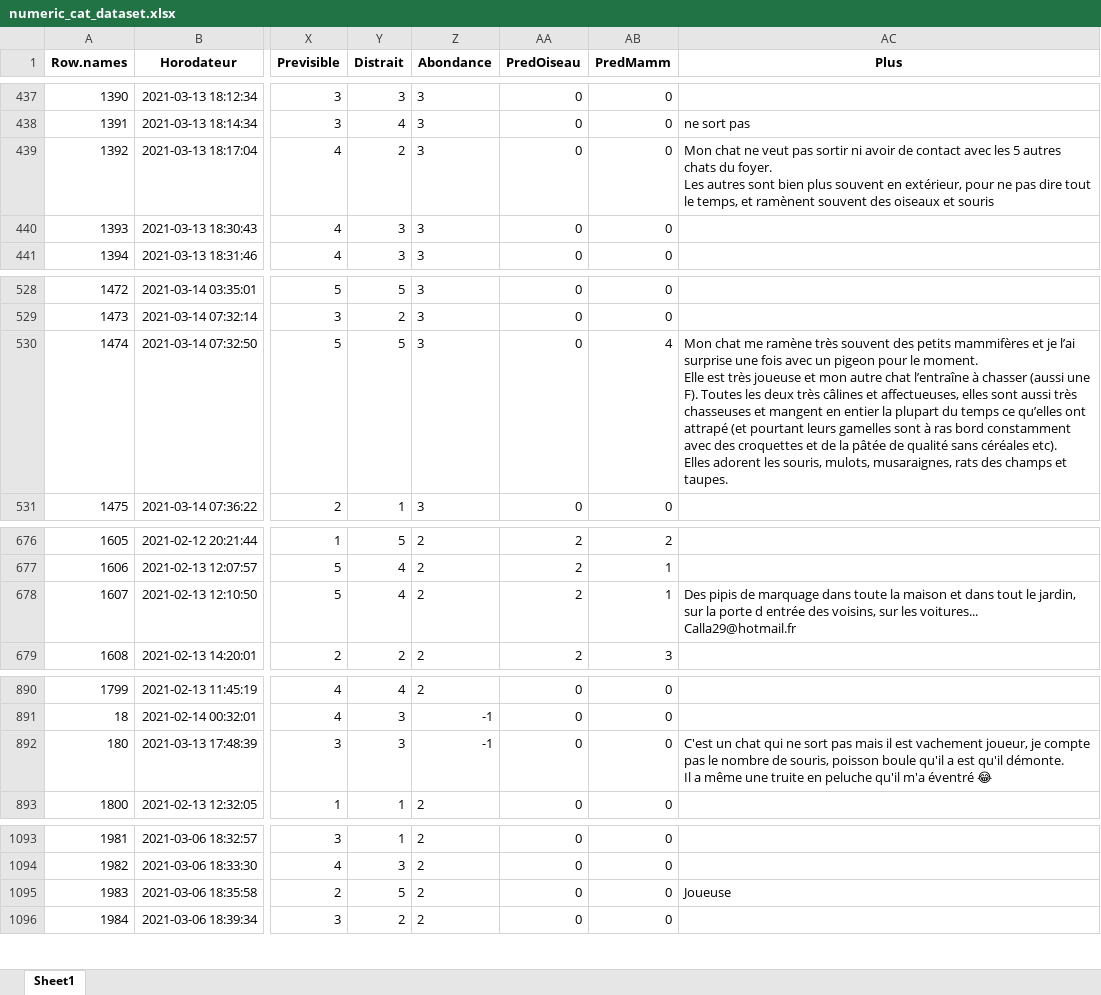
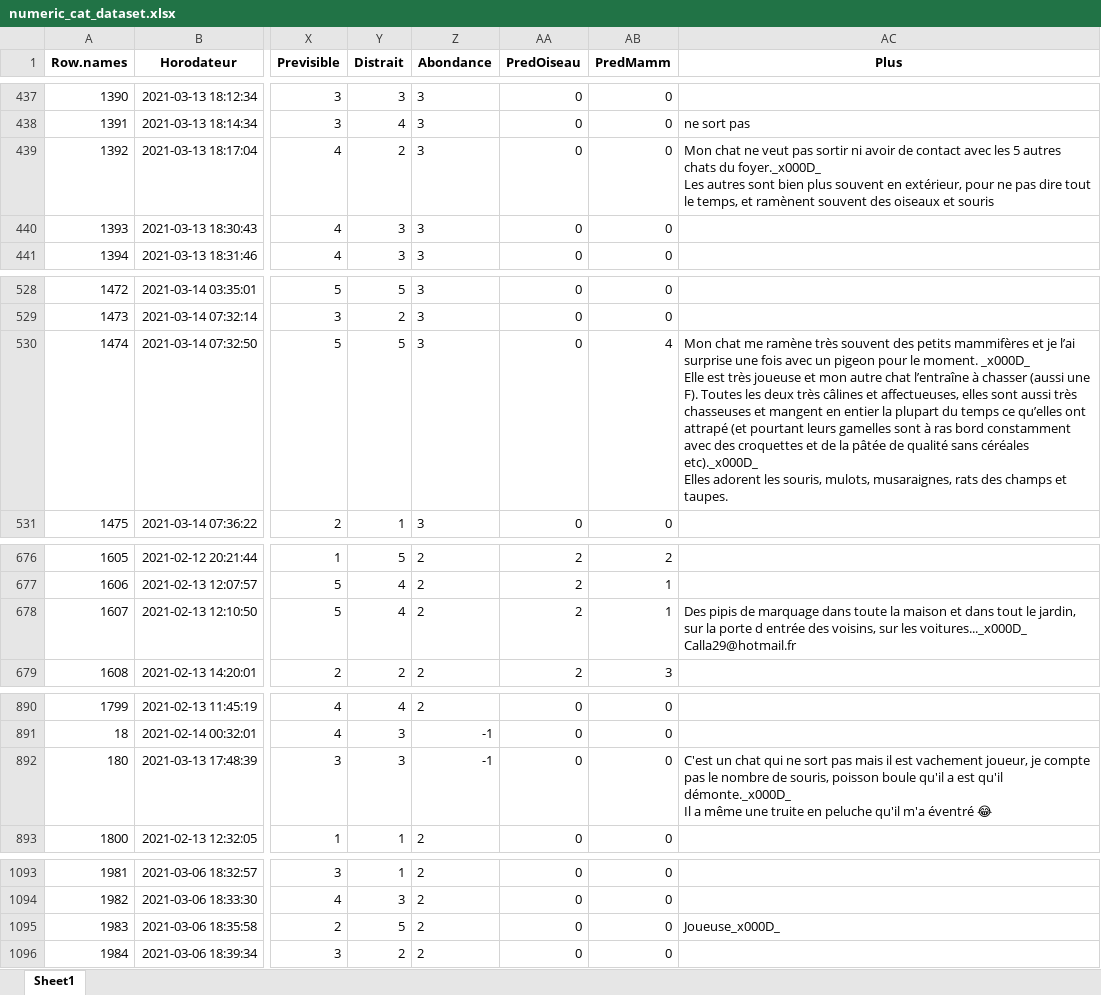
Before and after one commit to NovioAlexandruRosca/MewsMatch, an Excel workbook: data/datasets/numeric_cat_dataset.xlsx, sheet Sheet1, drawn as a sheet; only a part is shown, gaps mark what is left out; values as stored, in another font and other column widths than the file's, no borders; ↵ is a line break in a cell; the diff covers the shown part only; the diff names each change by its address in the sheet, - before the commit and + after, or states it on an @@ line.

```diff
--- a/data/datasets/numeric_cat_dataset.xlsx (sheet Sheet1)
+++ b/data/datasets/numeric_cat_dataset.xlsx (sheet Sheet1)
-AC439 (Plus): …chats du foyer. ↵ Les autres…
+AC439 (Plus): …chats du foyer._x000D_ ↵ Les autres…
-AC530 (Plus): …le moment. ↵ Elle est très joueuse et mon autre chat l’entraîne à chasser (aussi une F). Toutes les deux très câlines et affectueuses, elles sont aussi très chasseuses et mangent en entier la plupart du temps ce qu’elles ont attrapé (et pourtant leurs gamelles sont à ras bord constamment avec des croquettes et de la pâtée de qualité sans céréales etc). ↵ Elles adorent…
+AC530 (Plus): …le moment. _x000D_ ↵ Elle est très joueuse et mon autre chat l’entraîne à chasser (aussi une F). Toutes les deux très câlines et affectueuses, elles sont aussi très chasseuses et mangent en entier la plupart du temps ce qu’elles ont attrapé (et pourtant leurs gamelles sont à ras bord constamment avec des croquettes et de la pâtée de qualité sans céréales etc)._x000D_ ↵ Elles adorent…
-AC678 (Plus): …sur les voitures... ↵ Calla29@hotmail.fr
+AC678 (Plus): …sur les voitures..._x000D_ ↵ Calla29@hotmail.fr
-AC892 (Plus): …est qu'il démonte. ↵ Il a…
+AC892 (Plus): …est qu'il démonte._x000D_ ↵ Il a…
-AC1095 (Plus): Joueuse
+AC1095 (Plus): Joueuse_x000D_
```
Also changed, not shown: 37 edited cells elsewhere in this sheet, 10 other files.
